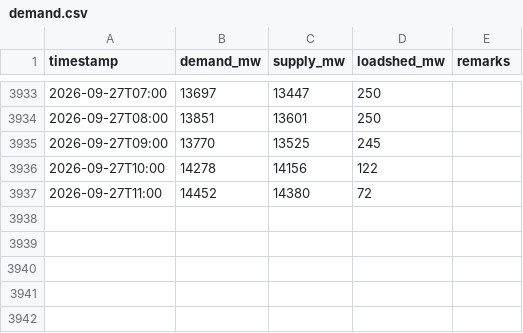
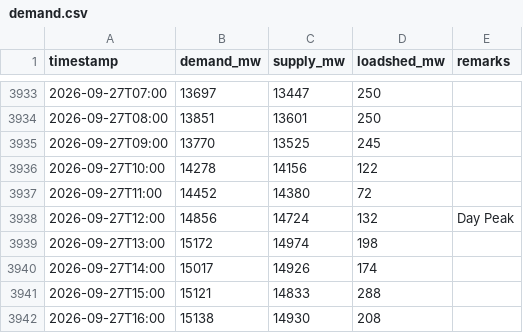
Before and after one commit to dhrupo/loadshedding-bd, a CSV file: data/demand.csv, drawn as a sheet; only a part is shown, gaps mark what is left out; the diff names each change by its address in the sheet, - before the commit and + after, or states it on an @@ line.

```diff
--- a/data/demand.csv
+++ b/data/demand.csv
+row 3938: 2026-09-27T12:00 | 14856 | 14724 | 132 | Day Peak
+row 3939: 2026-09-27T13:00 | 15172 | 14974 | 198
+row 3940: 2026-09-27T14:00 | 15017 | 14926 | 174
+row 3941: 2026-09-27T15:00 | 15121 | 14833 | 288
+row 3942: 2026-09-27T16:00 | 15138 | 14930 | 208
```
Also changed, not shown: data/generation.csv, data/nesco_notices.csv, 8 other files.
